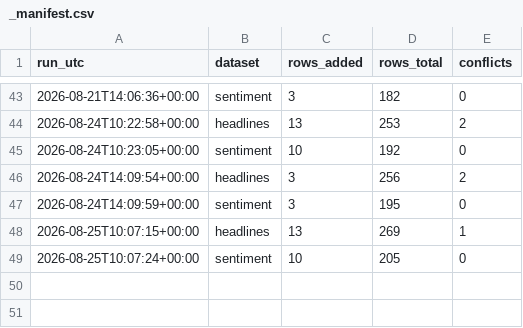
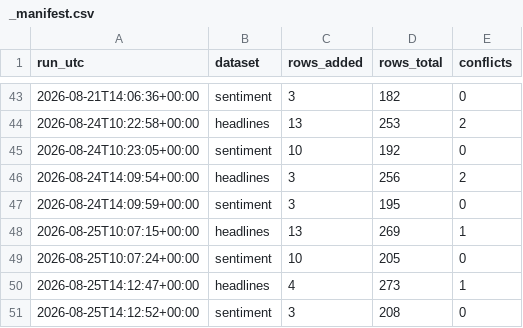
Before and after one commit to Aabaran7/nepse-forecast, a CSV file: data-mirror/news/_manifest.csv, drawn as a sheet; only a part is shown, gaps mark what is left out; the diff names each change by its address in the sheet, - before the commit and + after, or states it on an @@ line.

```diff
--- a/data-mirror/news/_manifest.csv
+++ b/data-mirror/news/_manifest.csv
+row 50: 2026-08-25T14:12:47+00:00 | headlines | 4 | 273 | 1
+row 51: 2026-08-25T14:12:52+00:00 | sentiment | 3 | 208 | 0
```
Also changed, not shown: data-mirror/archive/_manifest.csv, data-mirror/news/headlines.csv, 3 other files.
